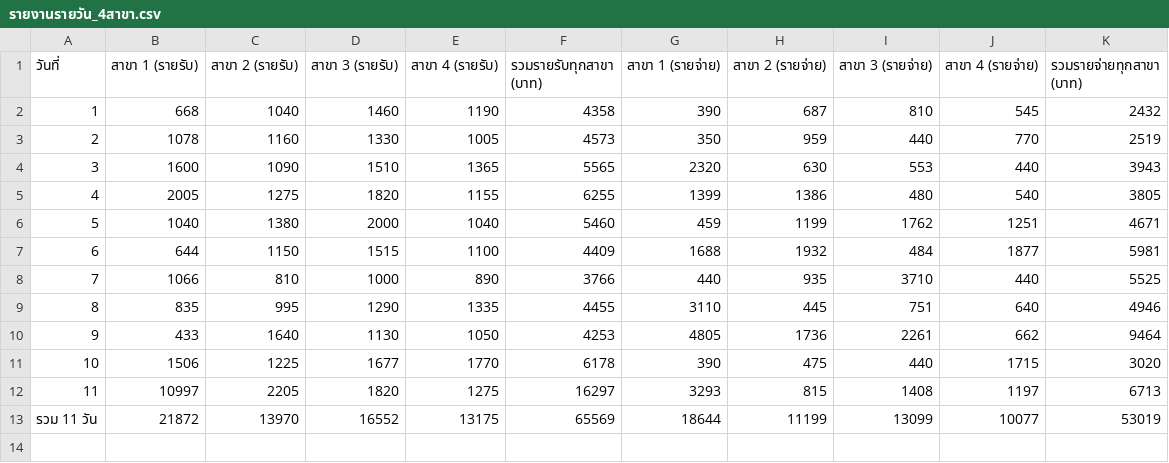
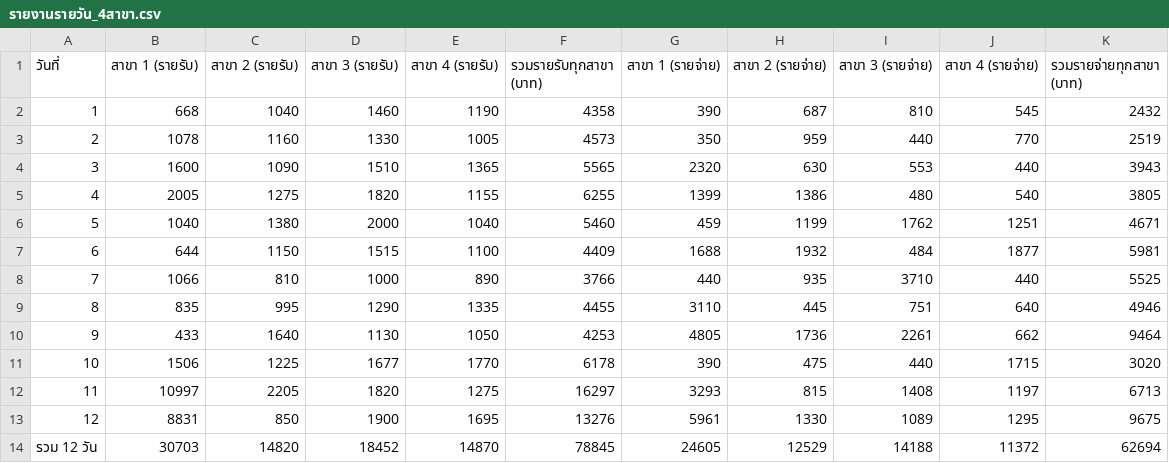
Before and after one commit to dewsun8-18/dew, a CSV file: รายงานรายวัน_4สาขา.csv, drawn as a sheet; removed rows and columns are numbered as before the commit, all else as after; the diff names each change by its address in the sheet, - before the commit and + after, or states it on an @@ line.

Commit message:
feat: update รายงานรายวัน_4สาขา.csv for Day 12 (2026-10-12) - Oct 12 actuals & cumulative

```diff
--- a/รายงานรายวัน_4สาขา.csv
+++ b/รายงานรายวัน_4สาขา.csv
-row 13: รวม 11 วัน | 21872 | 13970 | 16552 | 13175 | 65569 | 18644 | 11199 | 13099 | 10077 | 53019
+row 13: 12 | 8831 | 850 | 1900 | 1695 | 13276 | 5961 | 1330 | 1089 | 1295 | 9675
+row 14: รวม 12 วัน | 30703 | 14820 | 18452 | 14870 | 78845 | 24605 | 12529 | 14188 | 11372 | 62694
```
